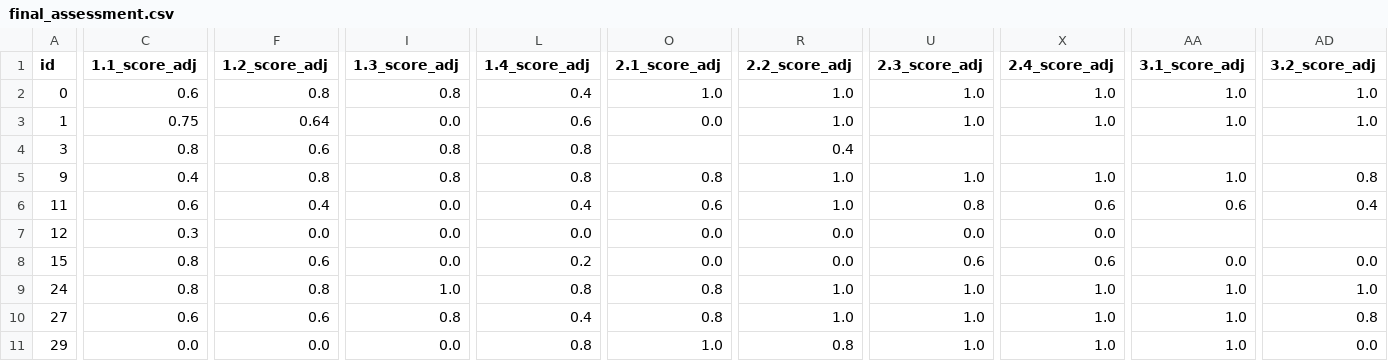
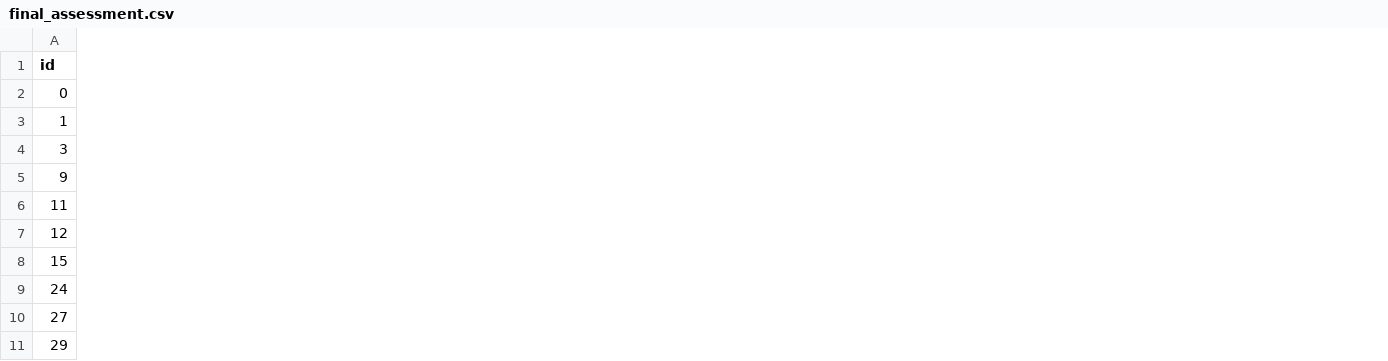
Before and after one commit to SaintHades/Simulation-coding-exercises-for-teaching-probability-theory, a CSV file: data/cleaned/final_assessment.csv, drawn as a sheet; only a part is shown, gaps mark what is left out; the diff covers the shown part only; the diff names each change by its address in the sheet, - before the commit and + after, or states it on an @@ line.

```diff
--- a/data/cleaned/final_assessment.csv
+++ b/data/cleaned/final_assessment.csv
-column C (1.1_score_adj), rows 2-11: 0.6 | 0.75 | 0.8 | 0.4 | 0.6 | 0.3 | 0.8 | 0.8 | 0.6 | 0.0
-column F (1.2_score_adj), rows 2-11: 0.8 | 0.64 | 0.6 | 0.8 | 0.4 | 0.0 | 0.6 | 0.8 | 0.6 | 0.0
-column I (1.3_score_adj), rows 2-11: 0.8 | 0.0 | 0.8 | 0.8 | 0.0 | 0.0 | 0.0 | 1.0 | 0.8 | 0.0
-column L (1.4_score_adj), rows 2-11: 0.4 | 0.6 | 0.8 | 0.8 | 0.4 | 0.0 | 0.2 | 0.8 | 0.4 | 0.8
-column O (2.1_score_adj), rows 2-11: 1.0 | 0.0 |  | 0.8 | 0.6 | 0.0 | 0.0 | 0.8 | 0.8 | 1.0
-column R (2.2_score_adj), rows 2-11: 1.0 | 1.0 | 0.4 | 1.0 | 1.0 | 0.0 | 0.0 | 1.0 | 1.0 | 0.8
-column U (2.3_score_adj), rows 2-11: 1.0 | 1.0 |  | 1.0 | 0.8 | 0.0 | 0.6 | 1.0 | 1.0 | 1.0
-column X (2.4_score_adj), rows 2-11: 1.0 | 1.0 |  | 1.0 | 0.6 | 0.0 | 0.6 | 1.0 | 1.0 | 1.0
-column AA (3.1_score_adj), rows 2-11: 1.0 | 1.0 |  | 1.0 | 0.6 |  | 0.0 | 1.0 | 1.0 | 1.0
-column AD (3.2_score_adj), rows 2-11: 1.0 | 1.0 |  | 0.8 | 0.4 |  | 0.0 | 1.0 | 0.8 | 0.0
```
Also changed, not shown: 8 removed columns elsewhere in this file, 1 other file.
